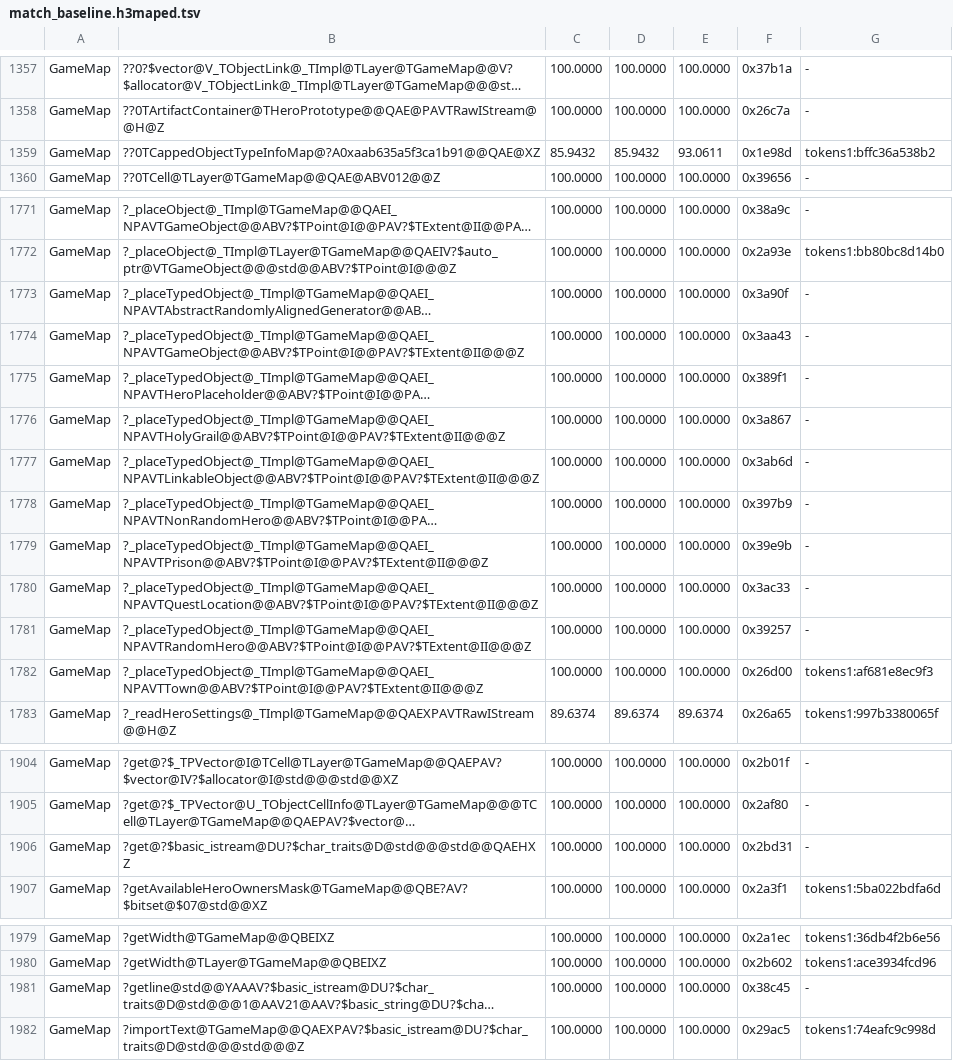
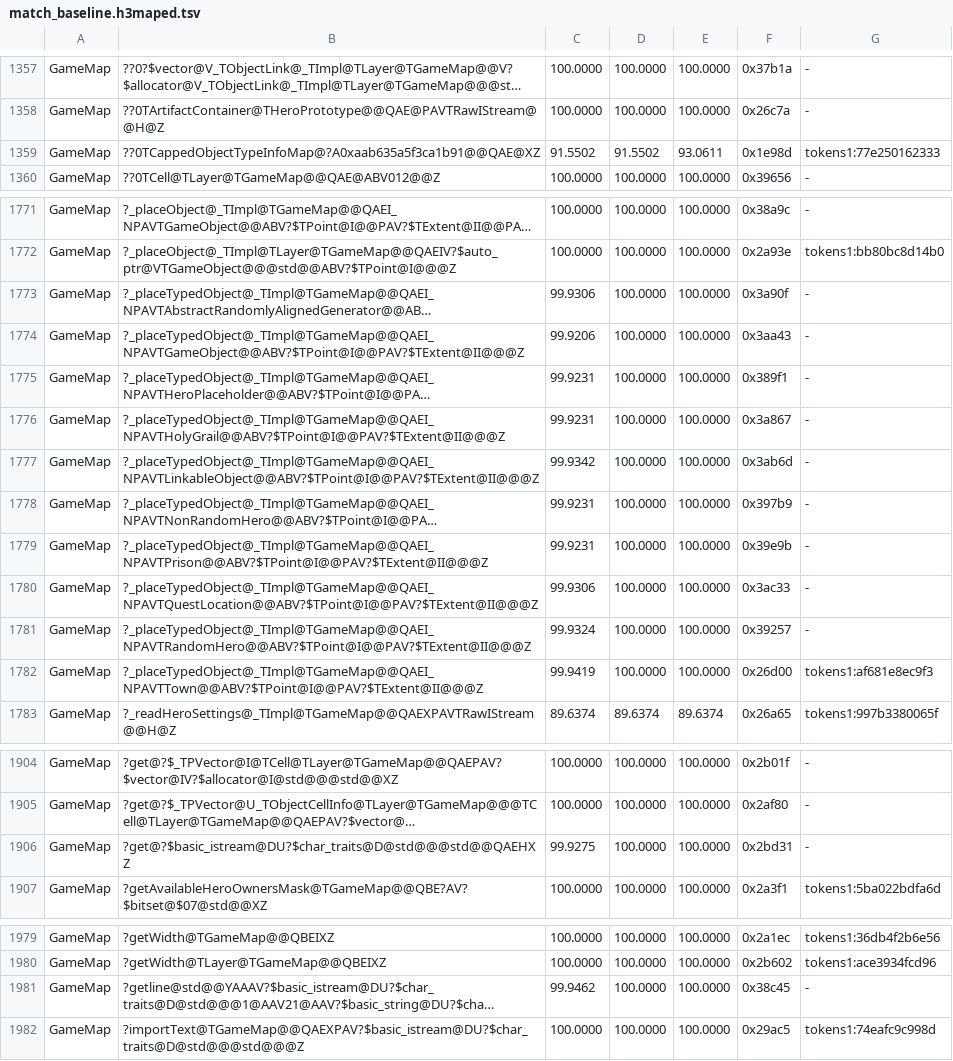
Before and after one commit to sushi-shi/homm3-decomp, a TSV file: config/match_baseline.h3maped.tsv, drawn as a sheet; only a part is shown, gaps mark what is left out; long unchanged cells end in …; the diff names each change by its address in the sheet, - before the commit and + after, or states it on an @@ line.

```diff
--- a/config/match_baseline.h3maped.tsv
+++ b/config/match_baseline.h3maped.tsv
-C1359: 85.9432
+C1359: 91.5502
-D1359: 85.9432
+D1359: 91.5502
-G1359: tokens1:bffc36a538b2
+G1359: tokens1:77e250162333
-C1773: 100.0000
+C1773: 99.9306
-C1774: 100.0000
+C1774: 99.9206
-C1775:C1776: 100.0000
+C1775:C1776: 99.9231
-C1777: 100.0000
+C1777: 99.9342
-C1778:C1779: 100.0000
+C1778:C1779: 99.9231
-C1780: 100.0000
+C1780: 99.9306
-C1781: 100.0000
+C1781: 99.9324
-C1782: 100.0000
+C1782: 99.9419
-C1906: 100.0000
+C1906: 99.9275
-C1981: 100.0000
+C1981: 99.9462
```
Also changed, not shown: 1 other file.
